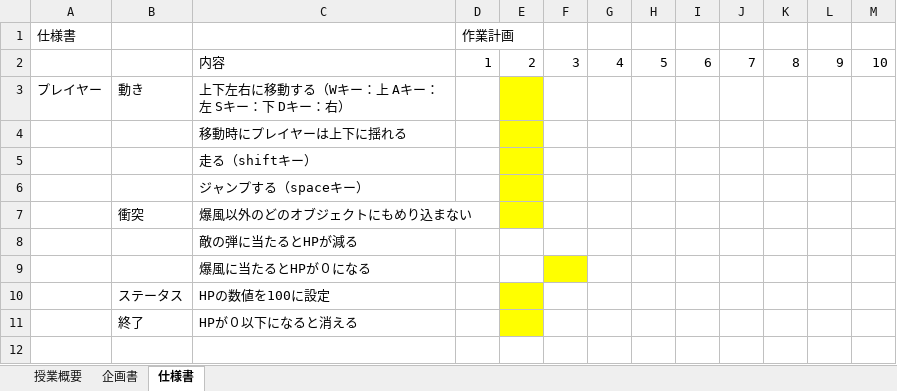
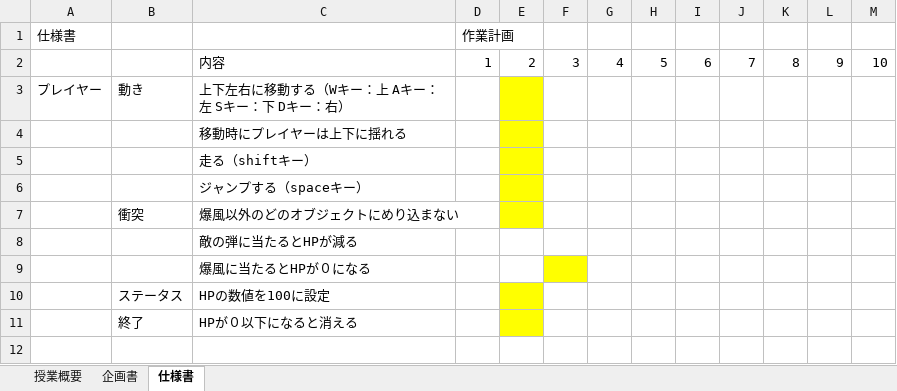
Before and after one commit to 2021Game2/02Kato, an Excel workbook: ゲーム制作演習の企画書と仕様書(加藤聡馬).xlsx, sheet 仕様書, drawn as a sheet; only a part is shown; values as stored, in another font and other column widths than the file's, no borders; the diff names each change by its address in the sheet, - before the commit and + after, or states it on an @@ line.

```diff
--- a/ゲーム制作演習の企画書と仕様書(加藤聡馬).xlsx (sheet 仕様書)
+++ b/ゲーム制作演習の企画書と仕様書(加藤聡馬).xlsx (sheet 仕様書)
-C7: 爆風以外のどのオブジェクトにもめり込まない
+C7: 爆風以外のどのオブジェクトにめり込まない
```
Also changed, not shown: 5 other files.
